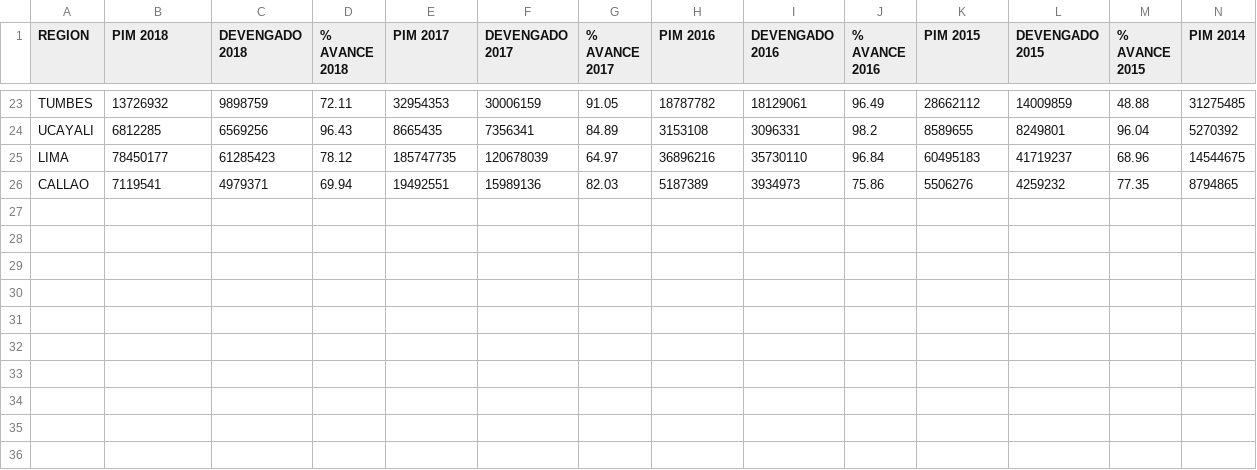
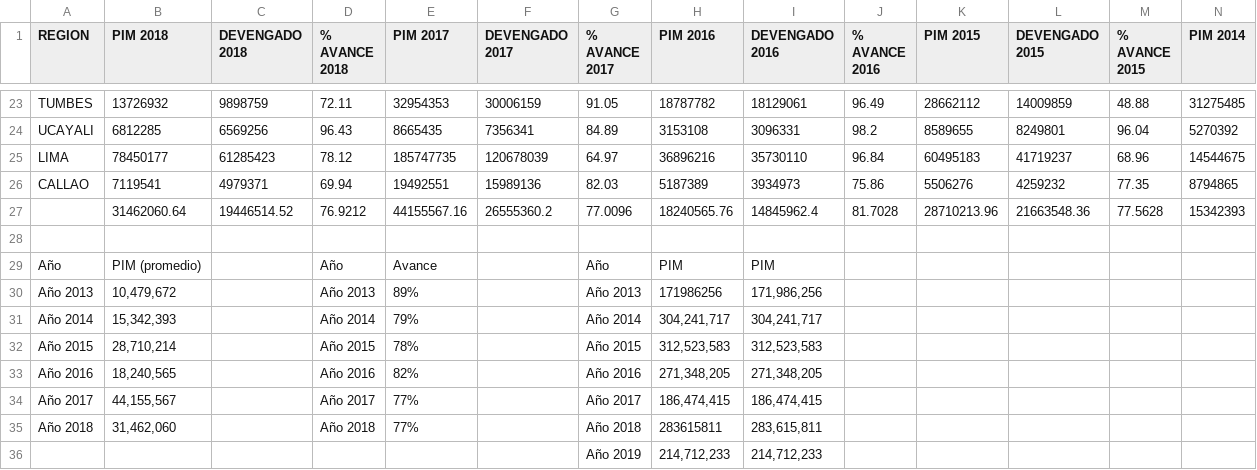
Before and after one commit to Alexanderbenit7/EstadoNeoliberal, a CSV file: 0068.csv, drawn as a sheet; only a part is shown, gaps mark what is left out; rows hold the shown columns only; the diff names each change by its address in the sheet, - before the commit and + after, or states it on an @@ line.

```diff
--- a/0068.csv
+++ b/0068.csv
+row 27:  | 31462060.64 | 19446514.52 | 76.9212 | 44155567.16 | 26555360.2 | 77.0096 | 18240565.76 | 14845962.4 | 81.7028 | 28710213.96 | 21663548.36 | 77.5628 | 15342393
+row 28: (empty)
+row 29: Año | PIM (promedio) |  | Año | Avance |  | Año | PIM | PIM
+row 30: Año 2013 | 10,479,672 |  | Año 2013 | 89% |  | Año 2013 | 171986256 | 171,986,256
+row 31: Año 2014 | 15,342,393 |  | Año 2014 | 79% |  | Año 2014 | 304,241,717 | 304,241,717
+row 32: Año 2015 | 28,710,214 |  | Año 2015 | 78% |  | Año 2015 | 312,523,583 | 312,523,583
+row 33: Año 2016 | 18,240,565 |  | Año 2016 | 82% |  | Año 2016 | 271,348,205 | 271,348,205
+row 34: Año 2017 | 44,155,567 |  | Año 2017 | 77% |  | Año 2017 | 186,474,415 | 186,474,415
+row 35: Año 2018 | 31,462,060 |  | Año 2018 | 77% |  | Año 2018 | 283615811 | 283,615,811
+row 36:  |  |  |  |  |  | Año 2019 | 214,712,233 | 214,712,233
```
Also changed, not shown: 5 other files.
